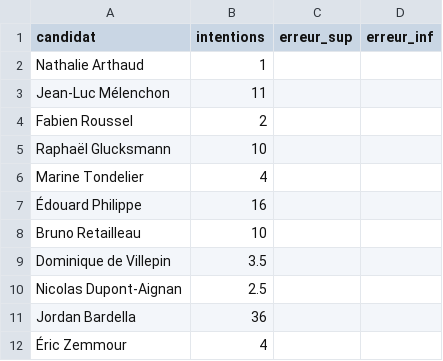
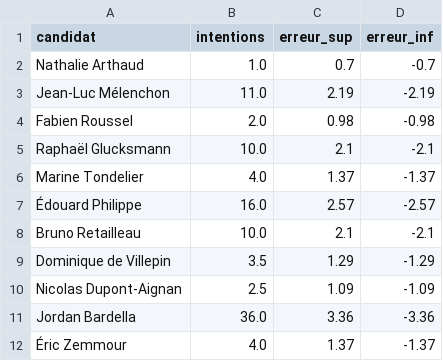
Before and after one commit to MieuxVoter/presidentielle2027, a CSV file: polls/20260226_0227_if_A.csv, drawn as a sheet.

```diff
--- a/polls/20260226_0227_if_A.csv
+++ b/polls/20260226_0227_if_A.csv
@@ -1,12 +1,12 @@
 candidat,intentions,erreur_sup,erreur_inf
-Nathalie Arthaud,1,,
-Jean-Luc Mélenchon,11,,
-Fabien Roussel,2,,
-Raphaël Glucksmann,10,,
-Marine Tondelier,4,,
-Édouard Philippe,16,,
-Bruno Retailleau,10,,
-Dominique de Villepin,3.5,,
-Nicolas Dupont-Aignan,2.5,,
-Jordan Bardella,36,,
-Éric Zemmour,4,,
+Nathalie Arthaud,1.0,0.7,-0.7
+Jean-Luc Mélenchon,11.0,2.19,-2.19
+Fabien Roussel,2.0,0.98,-0.98
+Raphaël Glucksmann,10.0,2.1,-2.1
+Marine Tondelier,4.0,1.37,-1.37
+Édouard Philippe,16.0,2.57,-2.57
+Bruno Retailleau,10.0,2.1,-2.1
+Dominique de Villepin,3.5,1.29,-1.29
+Nicolas Dupont-Aignan,2.5,1.09,-1.09
+Jordan Bardella,36.0,3.36,-3.36
+Éric Zemmour,4.0,1.37,-1.37
```
Also changed, not shown: polls/20260201_0206_if_A.csv, polls/20260226_0227_if_D.csv, 49 other files.
